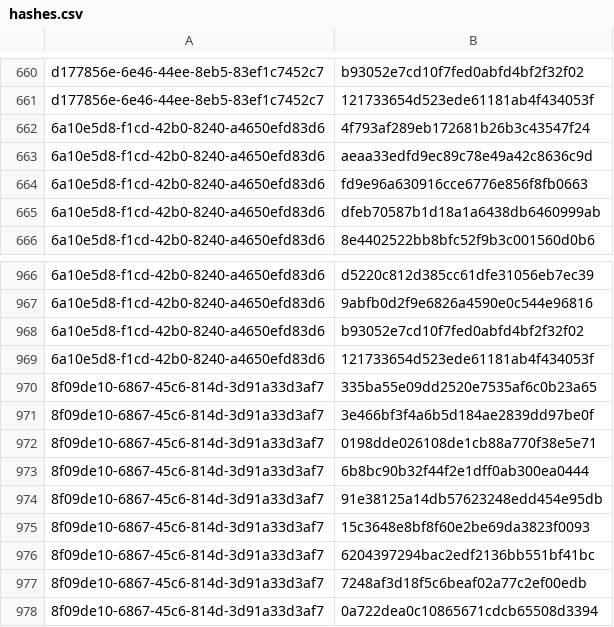
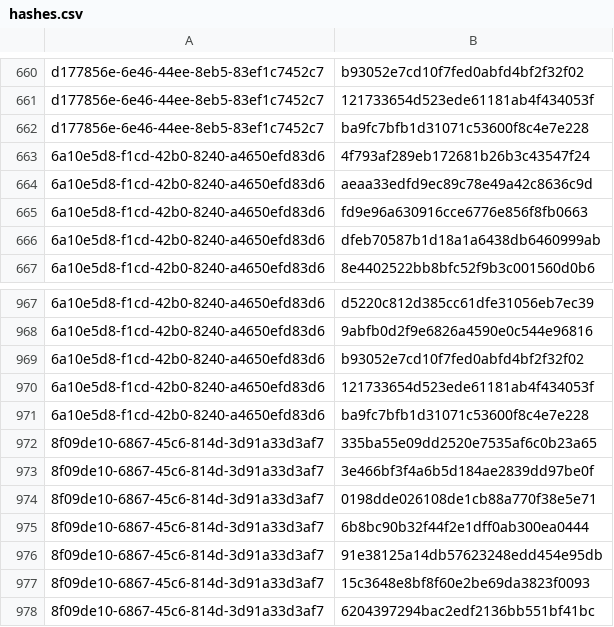
Before and after one commit to RedBlue232/threat-feed-publisher, a CSV file: misp-feed/hashes.csv, drawn as a sheet; only a part is shown, gaps mark what is left out; the shorter side is filled out with more unchanged rows; the diff names each change by its address in the sheet, - before the commit and + after, or states it on an @@ line.

Commit message:
chore(misp): refresh feed (3 events) [2026-06-12T13:30Z]

```diff
--- a/misp-feed/hashes.csv
+++ b/misp-feed/hashes.csv
+row 662: d177856e-6e46-44ee-8eb5-83ef1c7452c7 | ba9fc7bfb1d31071c53600f8c4e7e228
+row 971: 6a10e5d8-f1cd-42b0-8240-a4650efd83d6 | ba9fc7bfb1d31071c53600f8c4e7e228
```
